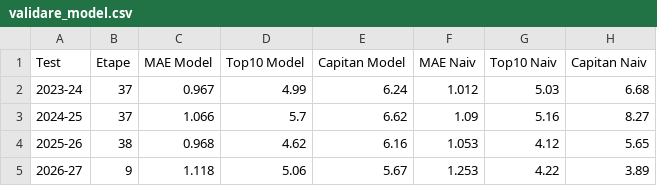
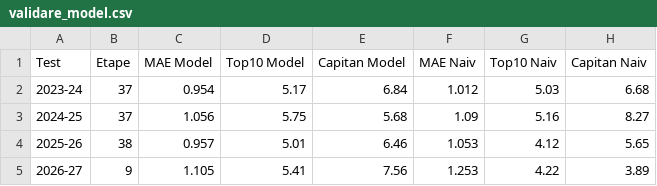
Before and after one commit to adi-stefan-goku/FPL-inatorul, a CSV file: data/validare_model.csv, drawn as a sheet.

```diff
--- a/data/validare_model.csv
+++ b/data/validare_model.csv
@@ -1,5 +1,5 @@
 Test,Etape,MAE Model,Top10 Model,Capitan Model,MAE Naiv,Top10 Naiv,Capitan Naiv
-2023-24,37,0.967,4.99,6.24,1.012,5.03,6.68
-2024-25,37,1.066,5.7,6.62,1.09,5.16,8.27
-2025-26,38,0.968,4.62,6.16,1.053,4.12,5.65
-2026-27,9,1.118,5.06,5.67,1.253,4.22,3.89
+2023-24,37,0.954,5.17,6.84,1.012,5.03,6.68
+2024-25,37,1.056,5.75,5.68,1.09,5.16,8.27
+2025-26,38,0.957,5.01,6.46,1.053,4.12,5.65
+2026-27,9,1.105,5.41,7.56,1.253,4.22,3.89
```
Also changed, not shown: data/predictii_etapa_urmatoare.csv, 2 other files.
